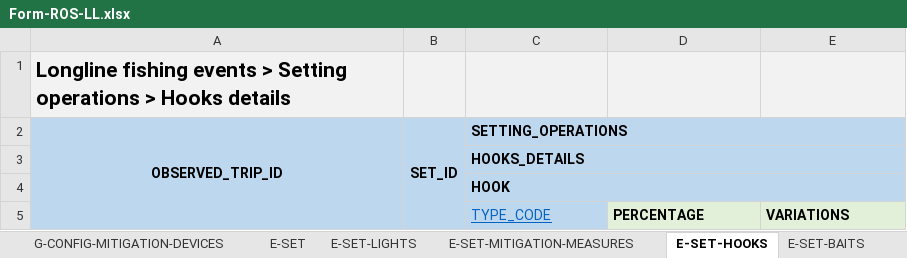
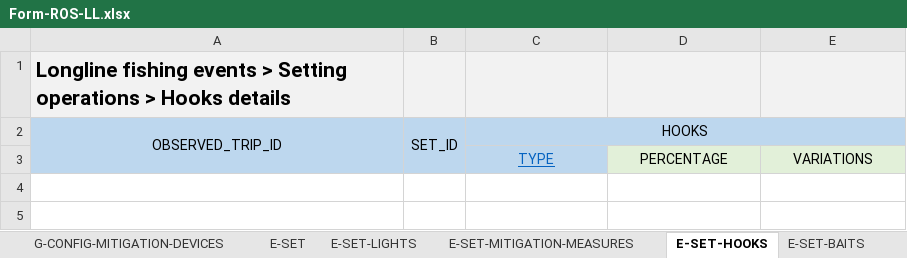
Before and after one commit to iotc-secretariat/iotc-reference-forms, an Excel workbook: form_reporting_templates/ros/Form-ROS-LL.xlsx, sheet E-SET-HOOKS, drawn as a sheet; values as stored, in another font and other column widths than the file's, no borders; removed rows and columns are numbered as before the commit, all else as after; the diff names each change by its address in the sheet, - before the commit and + after, or states it on an @@ line.

```diff
--- a/form_reporting_templates/ros/Form-ROS-LL.xlsx (sheet E-SET-HOOKS)
+++ b/form_reporting_templates/ros/Form-ROS-LL.xlsx (sheet E-SET-HOOKS)
-A2:C2 bold: on
+A2:C2 bold: off
-C2: SETTING_OPERATIONS
+C2: HOOKS
-C2 alignment: left
+C2 alignment: center
-row 3:  |  | HOOKS_DETAILS
-row 4:  |  | HOOK
-C3: TYPE_CODE
+C3: TYPE
-C3:E3 alignment: left
+C3:E3 alignment: center
-D3:E3 bold: on
+D3:E3 bold: off
```
Also changed, not shown: sheet E-SET-CATCH-SPECIMENS, sheet E-SET-CATCHES, sheet E-SET, sheet E-SET-CATCH-SPECIMENS-SSI, sheet E-SET-MITIGATION-MEASURES, sheet V-INFO, 11 more sheets, other sheet tabs, 3 other files.
